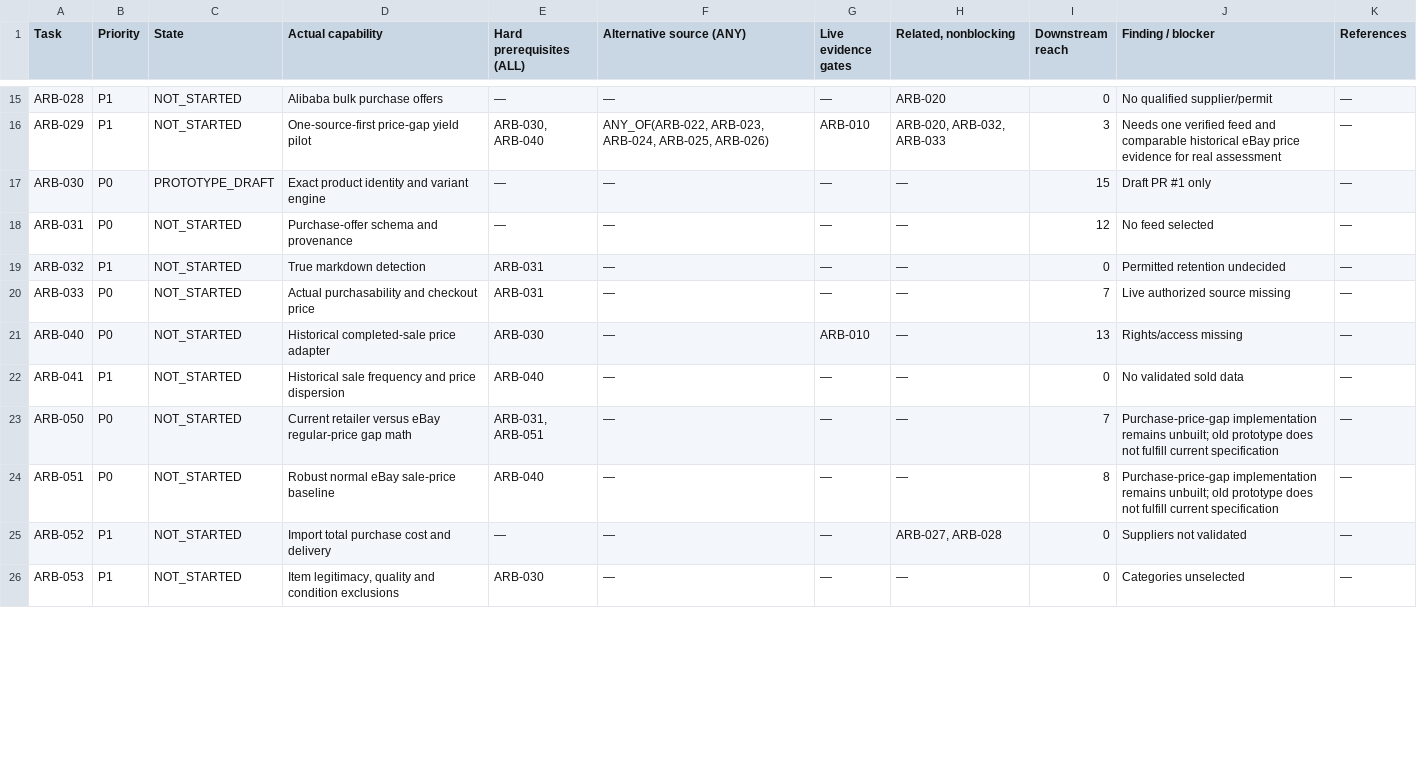
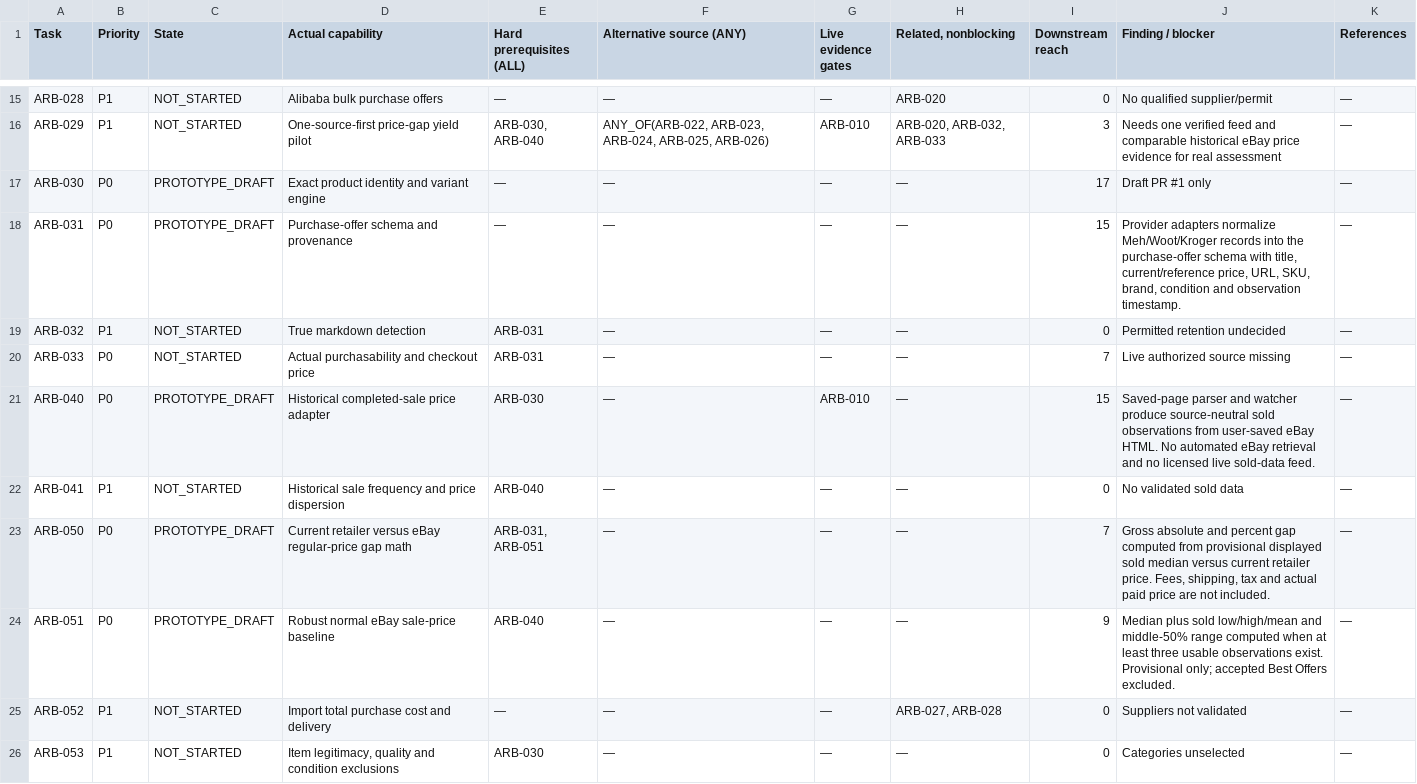
Before and after one commit to maidiu/arbiscout, a CSV file: CONTROL_ROOM/PROGRAMMA/TASKS_TABLE.csv, drawn as a sheet; only a part is shown, gaps mark what is left out; the diff covers the shown part only.

Commit message:
Add API provider adapters, saved-eBay watcher, unified catalog and PROGRAMMA update

```diff
--- a/CONTROL_ROOM/PROGRAMMA/TASKS_TABLE.csv
+++ b/CONTROL_ROOM/PROGRAMMA/TASKS_TABLE.csv
@@ -16,10 +16,10 @@ ARB-028,P1,NOT_STARTED,Alibaba bulk purchase offers,—,—,—,ARB-020,0,No qua
 ARB-029,P1,NOT_STARTED,One-source-first price-gap yield pilot,"ARB-030, ARB-040","ANY_OF(ARB-022, ARB-023, ARB-024, ARB-025, ARB-026)",ARB-010,"ARB-020, ARB-032, ARB-033",3,Needs one verified feed and comparable historical eBay price evidence for real assessment,—
-ARB-030,P0,PROTOTYPE_DRAFT,Exact product identity and variant engine,—,—,—,—,15,Draft PR #1 only,—
-ARB-031,P0,NOT_STARTED,Purchase-offer schema and provenance,—,—,—,—,12,No feed selected,—
+ARB-030,P0,PROTOTYPE_DRAFT,Exact product identity and variant engine,—,—,—,—,17,Draft PR #1 only,—
+ARB-031,P0,PROTOTYPE_DRAFT,Purchase-offer schema and provenance,—,—,—,—,15,"Provider adapters normalize Meh/Woot/Kroger records into the purchase-offer schema with title, current/reference price, URL, SKU, brand, condition and observation timestamp.",—
 ARB-032,P1,NOT_STARTED,True markdown detection,ARB-031,—,—,—,0,Permitted retention undecided,—
 ARB-033,P0,NOT_STARTED,Actual purchasability and checkout price,ARB-031,—,—,—,7,Live authorized source missing,—
-ARB-040,P0,NOT_STARTED,Historical completed-sale price adapter,ARB-030,—,ARB-010,—,13,Rights/access missing,—
+ARB-040,P0,PROTOTYPE_DRAFT,Historical completed-sale price adapter,ARB-030,—,ARB-010,—,15,Saved-page parser and watcher produce source-neutral sold observations from user-saved eBay HTML. No automated eBay retrieval and no licensed live sold-data feed.,—
 ARB-041,P1,NOT_STARTED,Historical sale frequency and price dispersion,ARB-040,—,—,—,0,No validated sold data,—
-ARB-050,P0,NOT_STARTED,Current retailer versus eBay regular-price gap math,"ARB-031, ARB-051",—,—,—,7,Purchase-price-gap implementation remains unbuilt; old prototype does not fulfill current specification,—
-ARB-051,P0,NOT_STARTED,Robust normal eBay sale-price baseline,ARB-040,—,—,—,8,Purchase-price-gap implementation remains unbuilt; old prototype does not fulfill current specification,—
+ARB-050,P0,PROTOTYPE_DRAFT,Current retailer versus eBay regular-price gap math,"ARB-031, ARB-051",—,—,—,7,"Gross absolute and percent gap computed from provisional displayed sold median versus current retailer price. Fees, shipping, tax and actual paid price are not included.",—
+ARB-051,P0,PROTOTYPE_DRAFT,Robust normal eBay sale-price baseline,ARB-040,—,—,—,9,Median plus sold low/high/mean and middle-50% range computed when at least three usable observations exist. Provisional only; accepted Best Offers excluded.,—
 ARB-052,P1,NOT_STARTED,Import total purchase cost and delivery,—,—,—,"ARB-027, ARB-028",0,Suppliers not validated,—
```
Also changed, not shown: 7 added rows and 10 edited cells elsewhere in this file, 34 other files.
